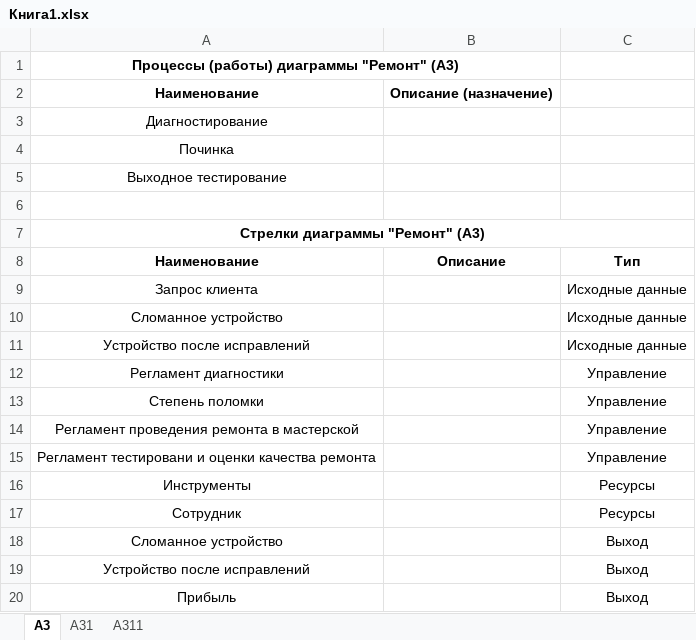
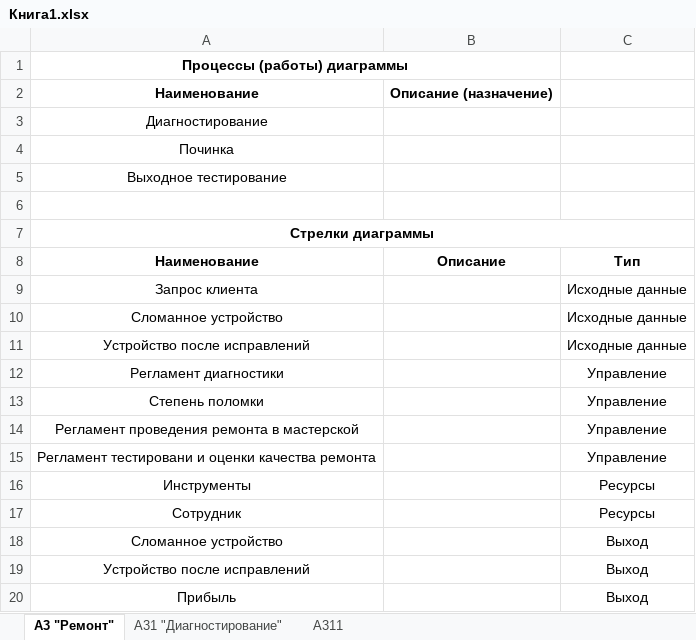
Before and after one commit to Jrol123/obsidian-dvfu_p2, an Excel workbook: ПРЕДМЕТЫ/Методологии и проектирование ИС/ДЗ/Книга1.xlsx, sheet A3 "Ремонт", drawn as a sheet; values as stored, in another font and other column widths than the file's, no borders; the diff names each change by its address in the sheet, - before the commit and + after, or states it on an @@ line.

```diff
--- a/ПРЕДМЕТЫ/Методологии и проектирование ИС/ДЗ/Книга1.xlsx (sheet A3 "Ремонт")
+++ b/ПРЕДМЕТЫ/Методологии и проектирование ИС/ДЗ/Книга1.xlsx (sheet A3 "Ремонт")
-sheet tab: A3
+sheet tab: A3 "Ремонт"
-sheet tab: A31
+sheet tab: A31 "Диагностирование"
-A1: Процессы (работы) диаграммы "Ремонт" (A3)
+A1: Процессы (работы) диаграммы
-A7: Стрелки диаграммы "Ремонт" (A3)
+A7: Стрелки диаграммы
```
Also changed, not shown: sheet A311, sheet A31 "Диагностирование", 1 other file.
